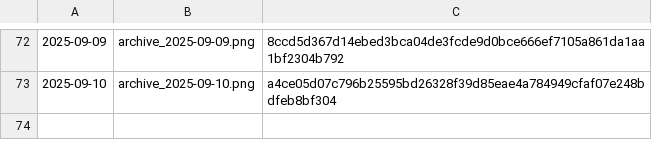
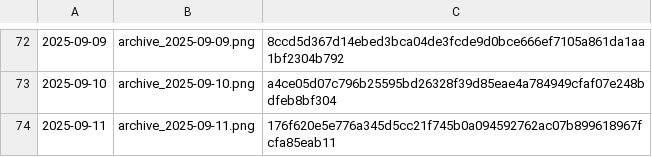
Before and after one commit to gothedistance25/my-website-archiver, a CSV file: archives/hashlog.csv, drawn as a sheet; only a part is shown, gaps mark what is left out.

```diff
--- a/archives/hashlog.csv
+++ b/archives/hashlog.csv
@@ -73 +73,2 @@
 2025-09-10,archive_2025-09-10.png,a4ce05d07c796b25595bd26328f39d85eae4a784949cfaf07e248bdfeb8bf304
+2025-09-11,archive_2025-09-11.png,176f620e5e776a345d5cc21f745b0a094592762ac07b899618967fcfa85eab11
```
Also changed, not shown: 1 other file.
